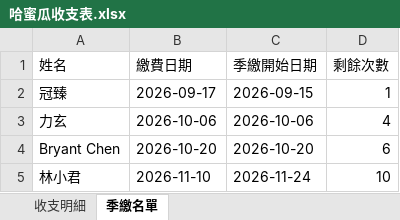
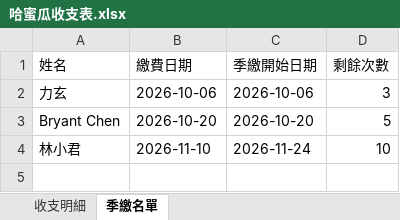
Before and after one commit to PastaRakko/melon-finance2, an Excel workbook: 哈蜜瓜收支表.xlsx, sheet 季繳名單, drawn as a sheet; values as stored, in another font and other column widths than the file's, no borders; removed rows and columns are numbered as before the commit, all else as after; the diff names each change by its address in the sheet, - before the commit and + after, or states it on an @@ line.

```diff
--- a/哈蜜瓜收支表.xlsx (sheet 季繳名單)
+++ b/哈蜜瓜收支表.xlsx (sheet 季繳名單)
-row 2: 冠臻 | 2026-09-17 | 2026-09-15 | 1
-D2 (剩餘次數): 4
+D2 (剩餘次數): 3
-D3 (剩餘次數): 6
+D3 (剩餘次數): 5
```
Also changed, not shown: sheet 收支明細.
